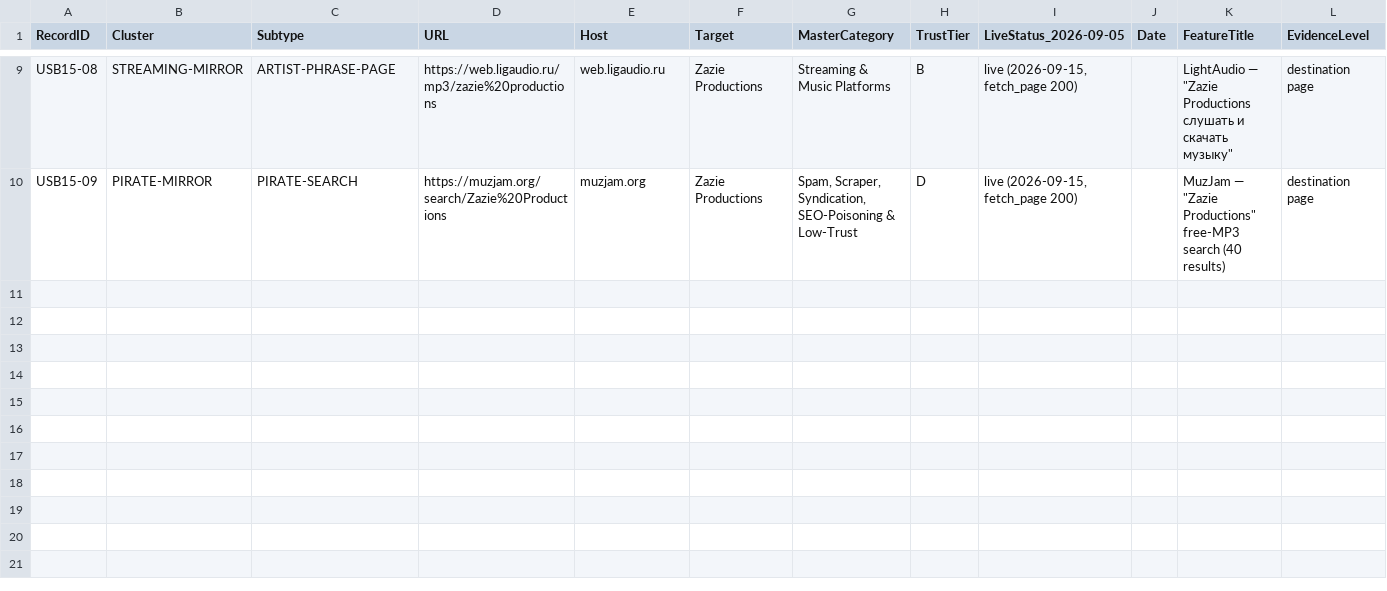
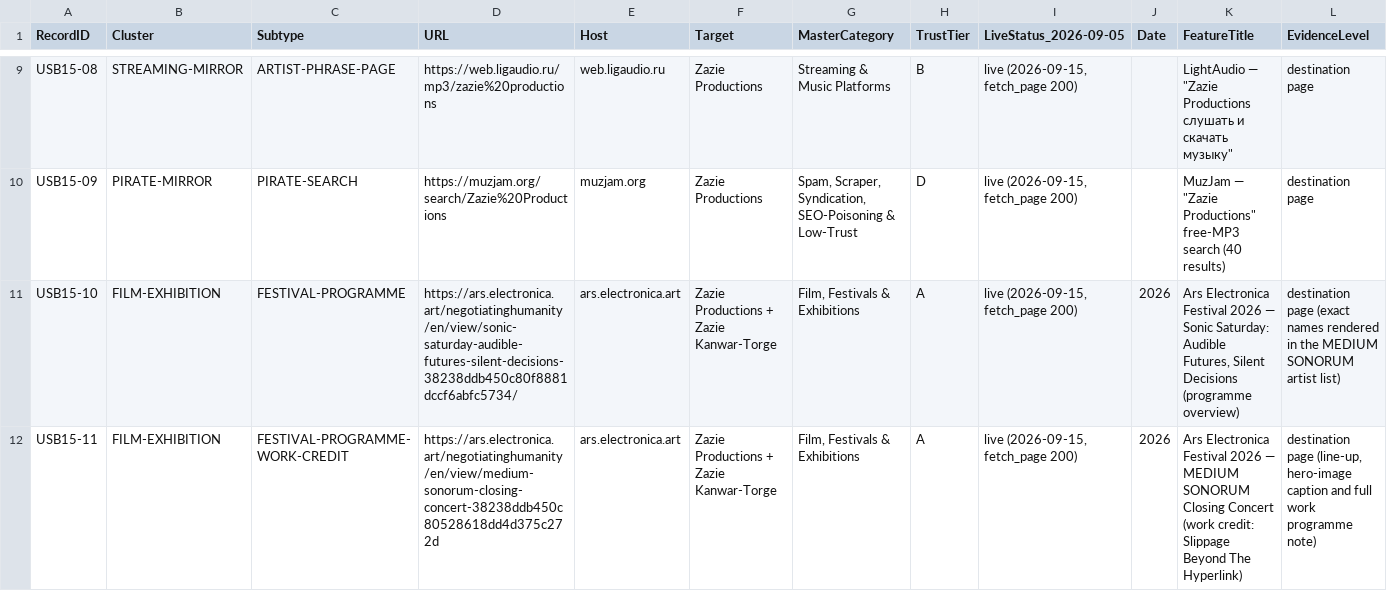
Before and after one commit to zazieproductions/Comprehensive-Backlink-Tracker---Zazie-Productions-, a CSV file: registry/user_submitted_batch_2026-09-15/submission_ledger.csv, drawn as a sheet; only a part is shown, gaps mark what is left out; rows hold the shown columns only; the diff names each change by its address in the sheet, - before the commit and + after, or states it on an @@ line.

Commit message:
Add Ars Electronica 2026 MEDIUM SONORUM credit (USB15-10/11) — resolves lead ZL26-12, links register #20
User-submitted URL: the official Ars Electronica Festival 2026 programme
(Sonic Saturday, Anton Bruckner University Linz, 11-12 Sep 2026) renders
'Zazie Productions [Zazie Kanwar-Torge (US)]' in the MEDIUM SONORUM closing-
concert line-up, and the dedicated concert page carries a full work credit:
'Slippage Beyond The Hyperlink' (2026 / 2:15 min) on the Sonic Lab 20.4
system.

- Two new Tier A festival-programme records (USB15-10/11); cross-registered
  as WPX-031/032; master directory now 731 links
- Resolves max-depth pass lead ZL26-12 ('rejected: no exact name',
  2026-09-05 — programme detail has since been published)
- data/master/register_link_map.csv: entry #20 of the 2026 Accomplishment
  Register ([SELECTED] Sonic Saturday / MEDIUM SONORUM, from 130
  international submissions) is now linked — previously absent
- Parent 'Sonic Saturday Concerts' page checked the same day: no exact
  name, logged checked-negative, correctly NOT a record
- ingest_all_links.py: access-log harvest now skips rows explicitly marked
  'checked-negative' (zero blast radius on historical logs)
- Title variant vs the Bandcamp release ('Beneath' vs 'Beyond the
  Hyperlink') recorded as printed, not adjudicated
- Annex §13 updated (11 records / 12 fetches) and both PDFs rebuilt

Co-authored-by: arena-agent <297053741+arena-agent@users.noreply.github.com>

```diff
--- a/registry/user_submitted_batch_2026-09-15/submission_ledger.csv
+++ b/registry/user_submitted_batch_2026-09-15/submission_ledger.csv
+row 11: USB15-10 | FILM-EXHIBITION | FESTIVAL-PROGRAMME | https://ars.electronica.art/negotiatinghumanity/en/view/sonic-saturday-audible-futures-silent-decisions-38238ddb450c80f8881dccf6abfc5734/ | ars.electronica.art | Zazie Productions + Zazie Kanwar-Torge | Film, Festivals & Exhibitions | A | live (2026-09-15, fetch_page 200) | 2026 | Ars Electronica Festival 2026 — Sonic Saturday: Audible Futures, Silent Decisions (programme overview) | destination page (exact names rendered in the MEDIUM SONORUM artist list)
+row 12: USB15-11 | FILM-EXHIBITION | FESTIVAL-PROGRAMME-WORK-CREDIT | https://ars.electronica.art/negotiatinghumanity/en/view/medium-sonorum-closing-concert-38238ddb450c80528618dd4d375c272d | ars.electronica.art | Zazie Productions + Zazie Kanwar-Torge | Film, Festivals & Exhibitions | A | live (2026-09-15, fetch_page 200) | 2026 | Ars Electronica Festival 2026 — MEDIUM SONORUM Closing Concert (work credit: Slippage Beyond The Hyperlink) | destination page (line-up, hero-image caption and full work programme note)
```
Also changed, not shown: data/master/register_link_map.csv, registry/user_submitted_batch_2026-09-15/source_access_log.csv, 8 other files.
